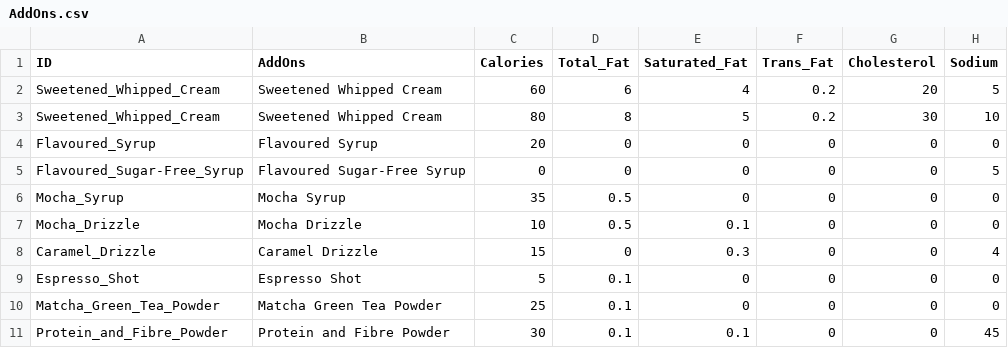
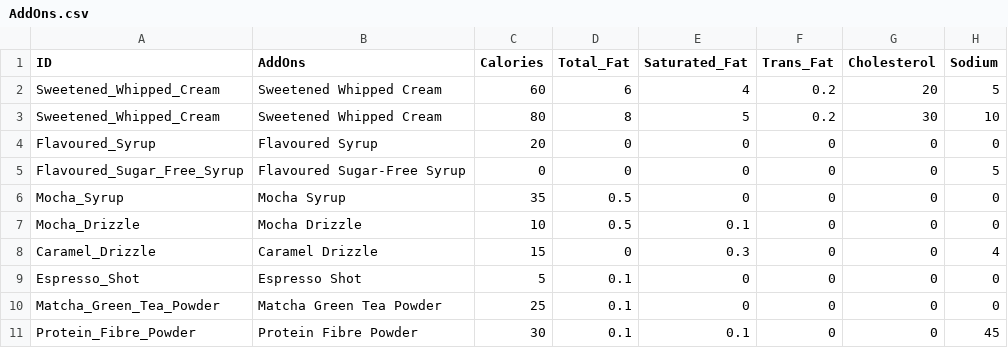
Before and after one commit to regenesis90/coursework, a CSV file: ontology_engineering/Dataset/AddOns.csv, drawn as a sheet; only a part is shown; the diff names each change by its address in the sheet, - before the commit and + after, or states it on an @@ line.

```diff
--- a/ontology_engineering/Dataset/AddOns.csv
+++ b/ontology_engineering/Dataset/AddOns.csv
-A5 (ID): Flavoured_Sugar-Free_Syrup
+A5 (ID): Flavoured_Sugar_Free_Syrup
-A11 (ID): Protein_and_Fibre_Powder
+A11 (ID): Protein_Fibre_Powder
-B11 (AddOns): Protein and Fibre Powder
+B11 (AddOns): Protein Fibre Powder
```
Also changed, not shown: 1 other file.
